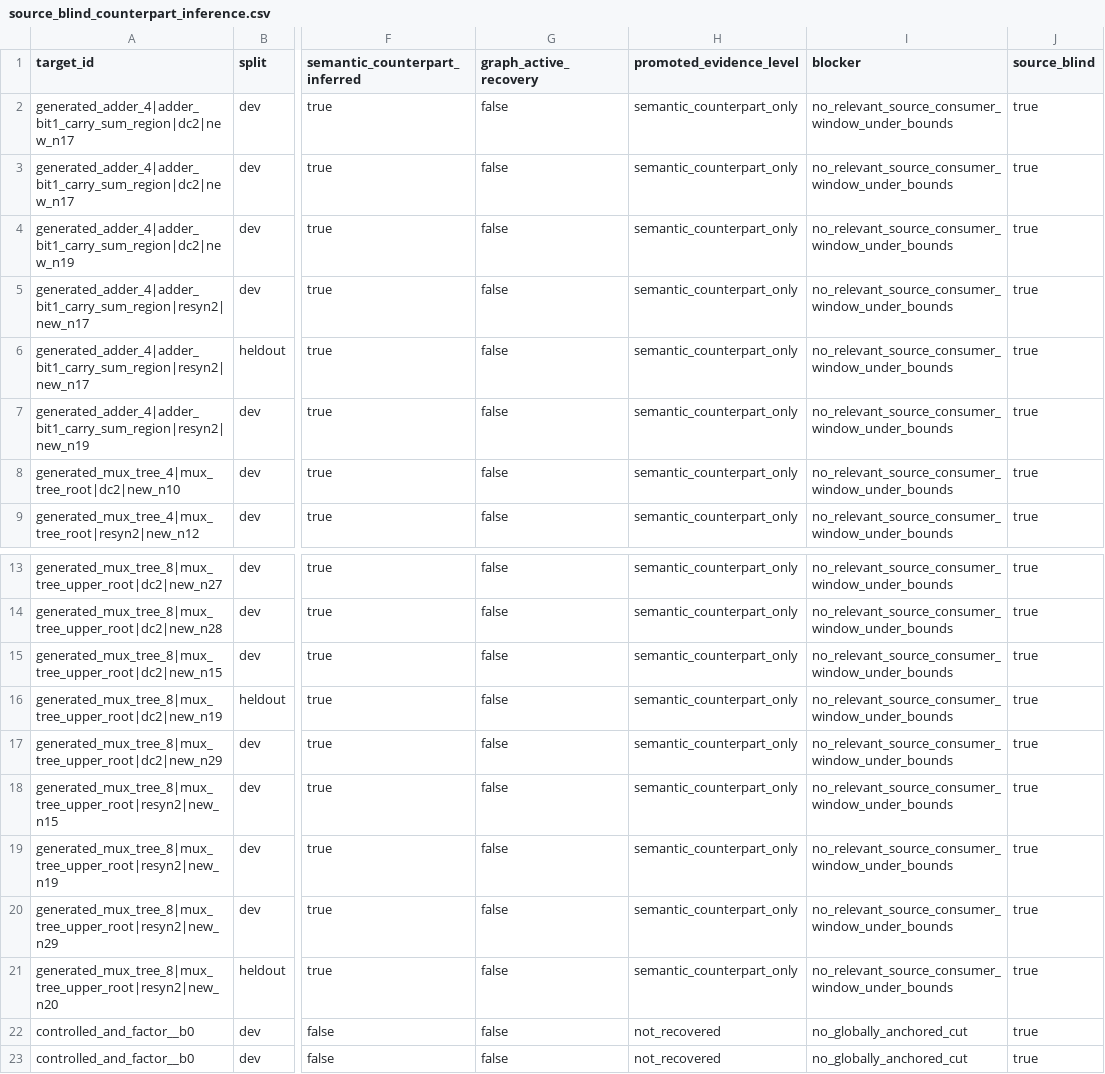
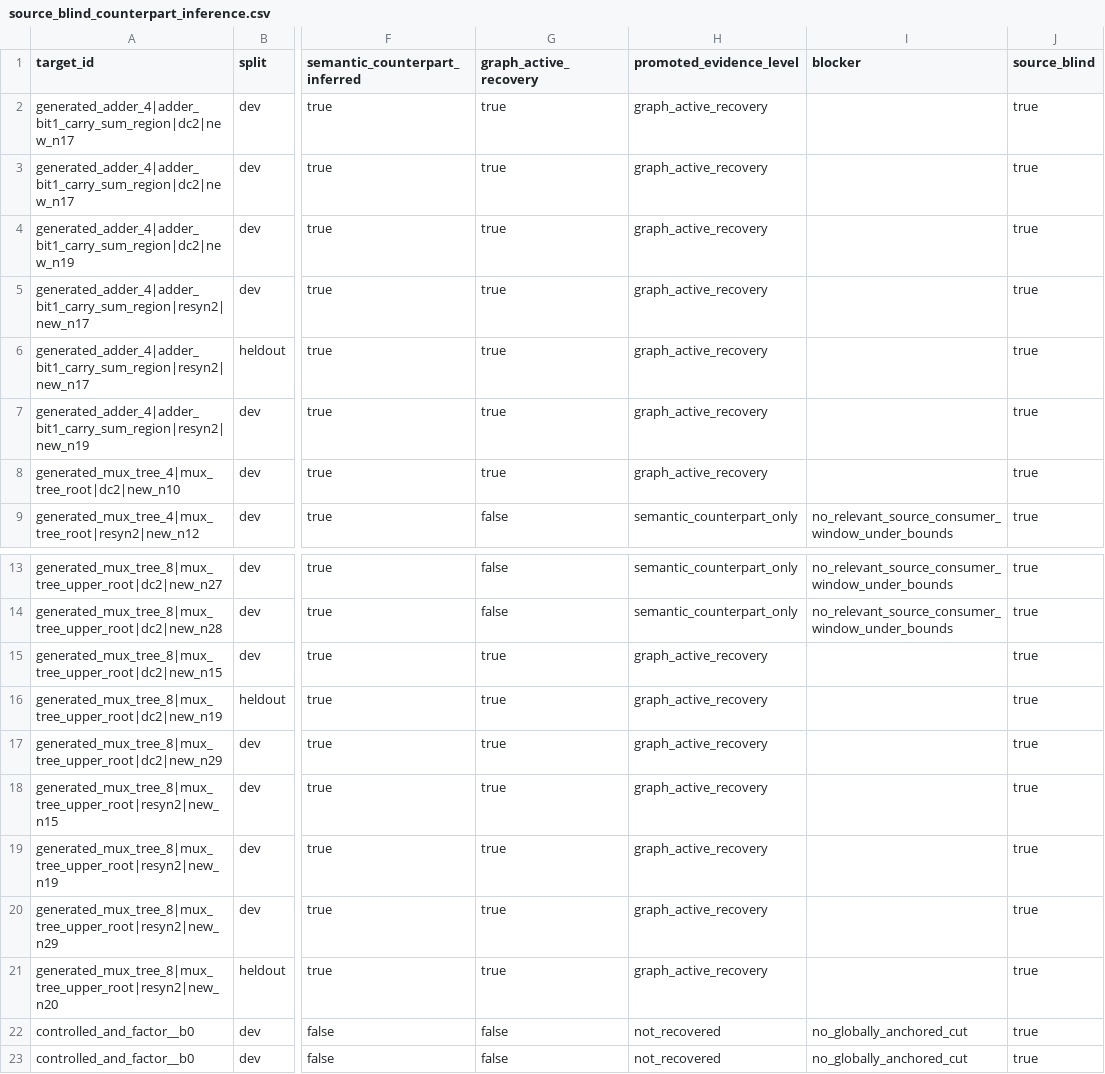
Before and after one commit to stefi19/aig_optimization_experiments, a CSV file: results/evidence_advancement/source_blind_counterpart_inference.csv, drawn as a sheet; only a part is shown, gaps mark what is left out; the diff names each change by its address in the sheet, - before the commit and + after, or states it on an @@ line.

Commit message:
Promote source-blind counterparts with bounded expressions

```diff
--- a/results/evidence_advancement/source_blind_counterpart_inference.csv
+++ b/results/evidence_advancement/source_blind_counterpart_inference.csv
-G2:G8 (graph_active_recovery): false
+G2:G8 (graph_active_recovery): true
-H2:H8 (promoted_evidence_level): semantic_counterpart_only
+H2:H8 (promoted_evidence_level): graph_active_recovery
-I2:I8 (blocker): no_relevant_source_consumer_window_under_bounds
+I2:I8 (blocker): (empty)
-G15:G21 (graph_active_recovery): false
+G15:G21 (graph_active_recovery): true
-H15:H21 (promoted_evidence_level): semantic_counterpart_only
+H15:H21 (promoted_evidence_level): graph_active_recovery
-I15:I21 (blocker): no_relevant_source_consumer_window_under_bounds
+I15:I21 (blocker): (empty)
```
Also changed, not shown: results/artifact_manifest.csv, results/evidence_advancement/evidence_advancement_summary.csv, 30 other files.
